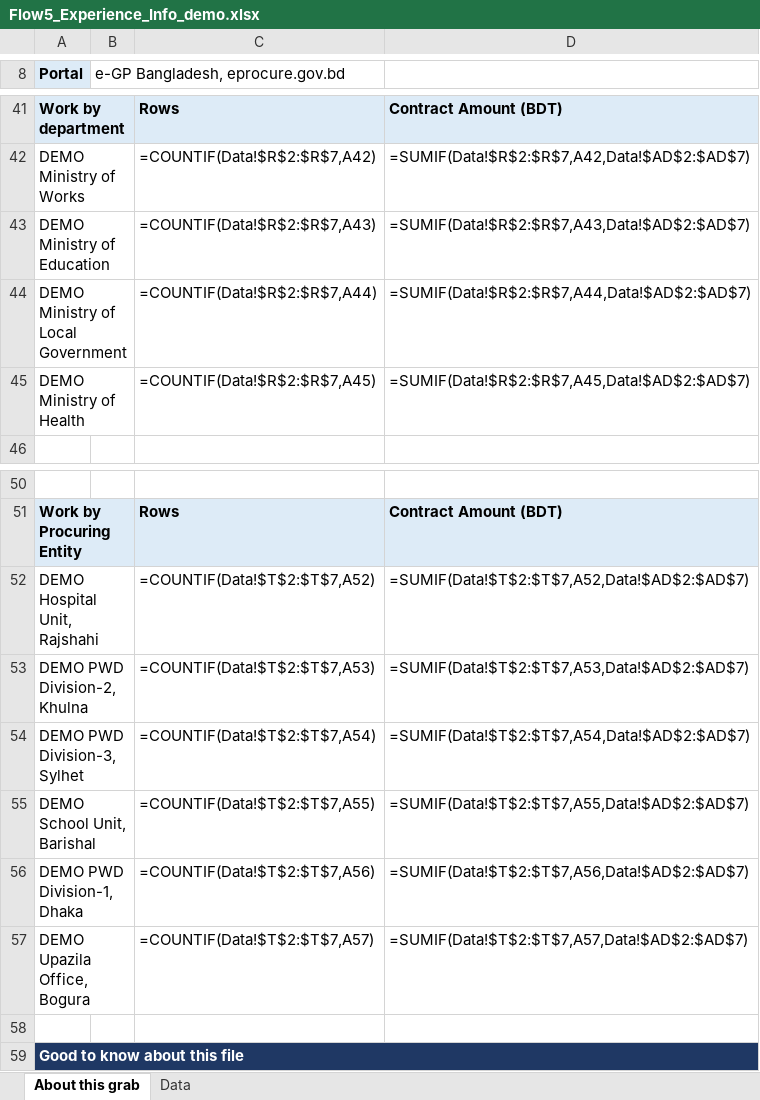
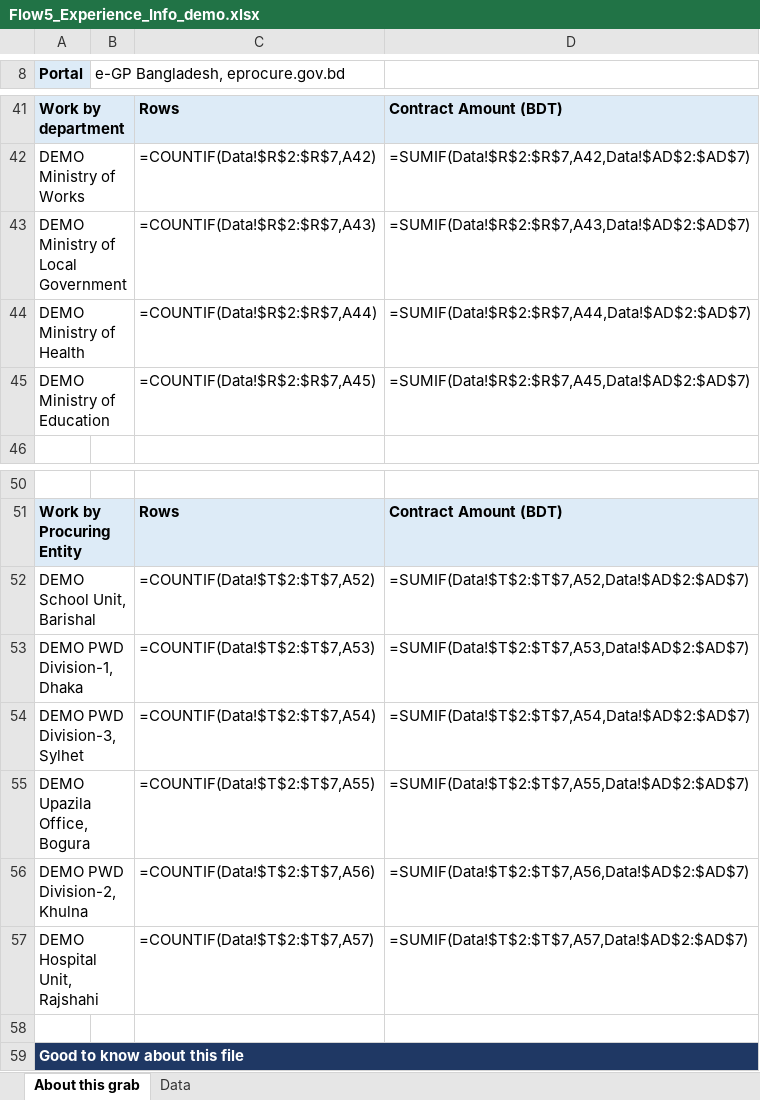
Before and after one commit to oli-ur-rahaman/egp_extension, an Excel workbook: docs/samples/Flow5_Experience_Info_demo.xlsx, sheet About this grab, drawn as a sheet; only a part is shown, gaps mark what is left out; values as stored, in another font and other column widths than the file's, no borders; formulas without a stored value are shown as written; removed rows and columns are numbered as before the commit, all else as after; the diff names each change by its address in the sheet, - before the commit and + after, or states it on an @@ line.

```diff
--- a/docs/samples/Flow5_Experience_Info_demo.xlsx (sheet About this grab)
+++ b/docs/samples/Flow5_Experience_Info_demo.xlsx (sheet About this grab)
-row 43: DEMO Ministry of Education |  | =COUNTIF(Data!$R$2:$R$7,A43) | =SUMIF(Data!$R$2:$R$7,A43,Data!$AD$2:$AD$7)
-C43: =COUNTIF(Data!$R$2:$R$7,A44)
+C43: =COUNTIF(Data!$R$2:$R$7,A43)
-D43: =SUMIF(Data!$R$2:$R$7,A44,Data!$AD$2:$AD$7)
+D43: =SUMIF(Data!$R$2:$R$7,A43,Data!$AD$2:$AD$7)
-C44: =COUNTIF(Data!$R$2:$R$7,A45)
+C44: =COUNTIF(Data!$R$2:$R$7,A44)
-D44: =SUMIF(Data!$R$2:$R$7,A45,Data!$AD$2:$AD$7)
+D44: =SUMIF(Data!$R$2:$R$7,A44,Data!$AD$2:$AD$7)
+row 45: DEMO Ministry of Education |  | =COUNTIF(Data!$R$2:$R$7,A45) | =SUMIF(Data!$R$2:$R$7,A45,Data!$AD$2:$AD$7)
-A52 (Portal): DEMO Hospital Unit, Rajshahi
+A52 (Portal): DEMO School Unit, Barishal
-A53 (Portal): DEMO PWD Division-2, Khulna
+A53 (Portal): DEMO PWD Division-1, Dhaka
-A55 (Portal): DEMO School Unit, Barishal
+A55 (Portal): DEMO Upazila Office, Bogura
-A56 (Portal): DEMO PWD Division-1, Dhaka
+A56 (Portal): DEMO PWD Division-2, Khulna
-A57 (Portal): DEMO Upazila Office, Bogura
+A57 (Portal): DEMO Hospital Unit, Rajshahi
```
Also changed, not shown: docs/samples/Flow1_Procurement_Transaction_demo.xlsx, docs/samples/Flow2_Tender_Info_demo.xlsx, 17 other files.
